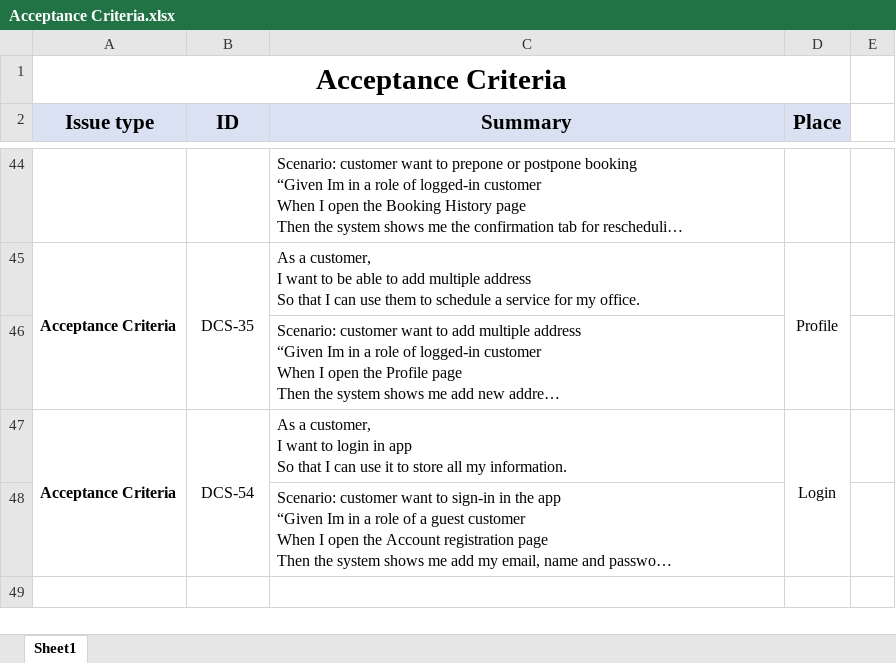
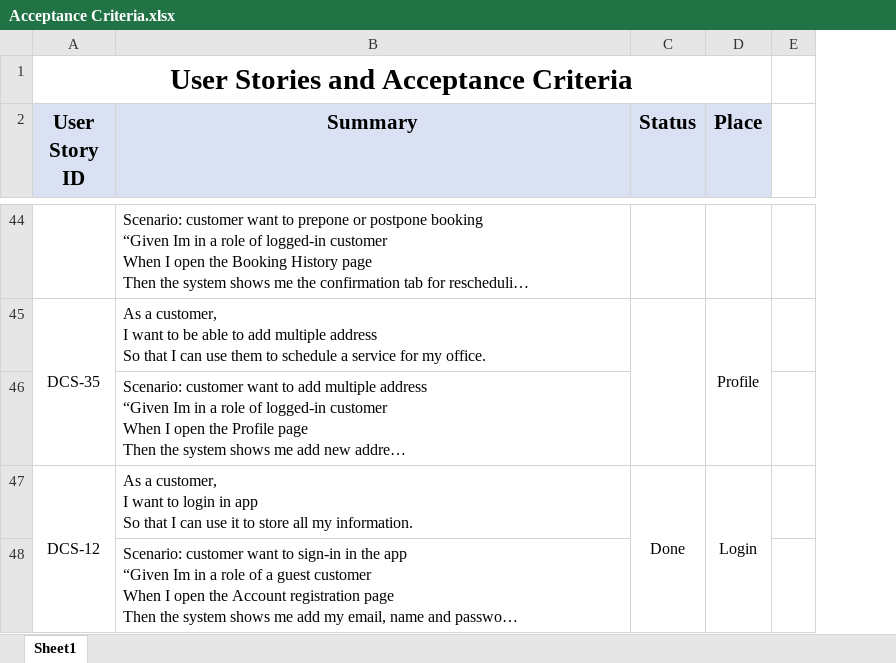
Before and after one commit to htmw/EasyWay, an Excel workbook: ProjectDocs/Artifacts/Acceptance Criteria.xlsx, sheet Sheet1, drawn as a sheet; only a part is shown, gaps mark what is left out; long unchanged cells end in …; values as stored, in another font and other column widths than the file's, no borders; charts and pictures not drawn; removed rows and columns are numbered as before the commit, all else as after; the diff covers the shown part only; the diff names each change by its address in the sheet, - before the commit and + after, or states it on an @@ line.

```diff
--- a/ProjectDocs/Artifacts/Acceptance Criteria.xlsx (sheet Sheet1)
+++ b/ProjectDocs/Artifacts/Acceptance Criteria.xlsx (sheet Sheet1)
-column A (Issue type), row 1: Acceptance Criteria; rows 45-47: Acceptance Criteria |  | Acceptance Criteria
+column C (Status), row 47: Done
-A1 (User Story ID): (empty)
+A1 (User Story ID): User Stories and Acceptance Criteria
+A1:D1 merged
-A2: ID
+A2: User Story ID
-A47 (User Story ID): DCS-54
+A47 (User Story ID): DCS-12
```
Also changed, not shown: cell formats elsewhere in this sheet, charts or pictures, ProjectDocs/Artifacts/Test Cases.xlsx, ProjectDocs/Artifacts/User Stories - EasyWay.xlsx, 4 other files.
